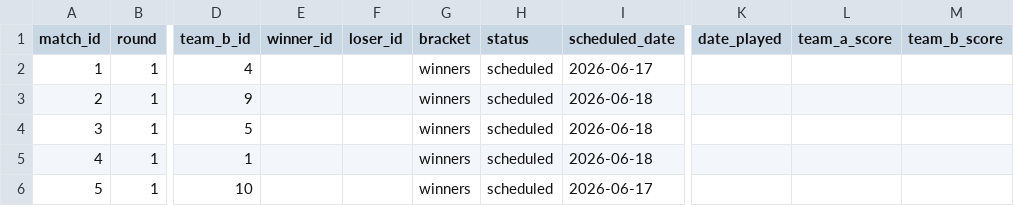
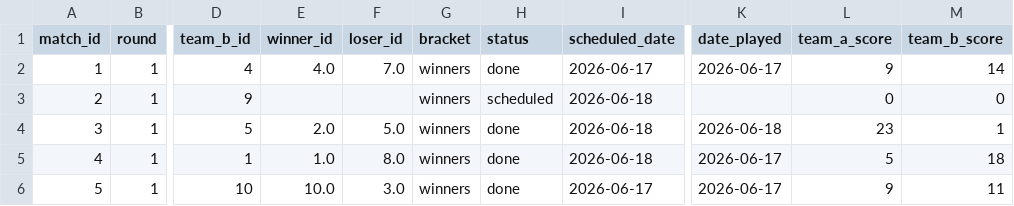
Before and after one commit to Abhinav-sxn/Carrom-Tournament, a CSV file: data/indore/matches.csv, drawn as a sheet; only a part is shown, gaps mark what is left out; the diff names each change by its address in the sheet, - before the commit and + after, or states it on an @@ line.

```diff
--- a/data/indore/matches.csv
+++ b/data/indore/matches.csv
-E2 (winner_id): (empty)
+E2 (winner_id): 4.0
-F2 (loser_id): (empty)
+F2 (loser_id): 7.0
-H2 (status): scheduled
+H2 (status): done
-K2 (date_played): (empty)
+K2 (date_played): 2026-06-17
-L2 (team_a_score): (empty)
+L2 (team_a_score): 9
-M2 (team_b_score): (empty)
+M2 (team_b_score): 14
-L3 (team_a_score): (empty)
+L3 (team_a_score): 0
-M3 (team_b_score): (empty)
+M3 (team_b_score): 0
-E4 (winner_id): (empty)
+E4 (winner_id): 2.0
-F4 (loser_id): (empty)
+F4 (loser_id): 5.0
-H4:H6 (status): scheduled
+H4:H6 (status): done
-K4 (date_played): (empty)
+K4 (date_played): 2026-06-18
-L4 (team_a_score): (empty)
+L4 (team_a_score): 23
-M4 (team_b_score): (empty)
+M4 (team_b_score): 1
-E5 (winner_id): (empty)
+E5 (winner_id): 1.0
-F5 (loser_id): (empty)
+F5 (loser_id): 8.0
-K5:K6 (date_played): (empty)
+K5:K6 (date_played): 2026-06-17
-L5 (team_a_score): (empty)
+L5 (team_a_score): 5
-M5 (team_b_score): (empty)
+M5 (team_b_score): 18
-E6 (winner_id): (empty)
+E6 (winner_id): 10.0
-F6 (loser_id): (empty)
+F6 (loser_id): 3.0
-L6 (team_a_score): (empty)
+L6 (team_a_score): 9
-M6 (team_b_score): (empty)
+M6 (team_b_score): 11
```
Also changed, not shown: data/hyderabad/matches.csv, data/indore/playerstats.csv, 5 other files.
